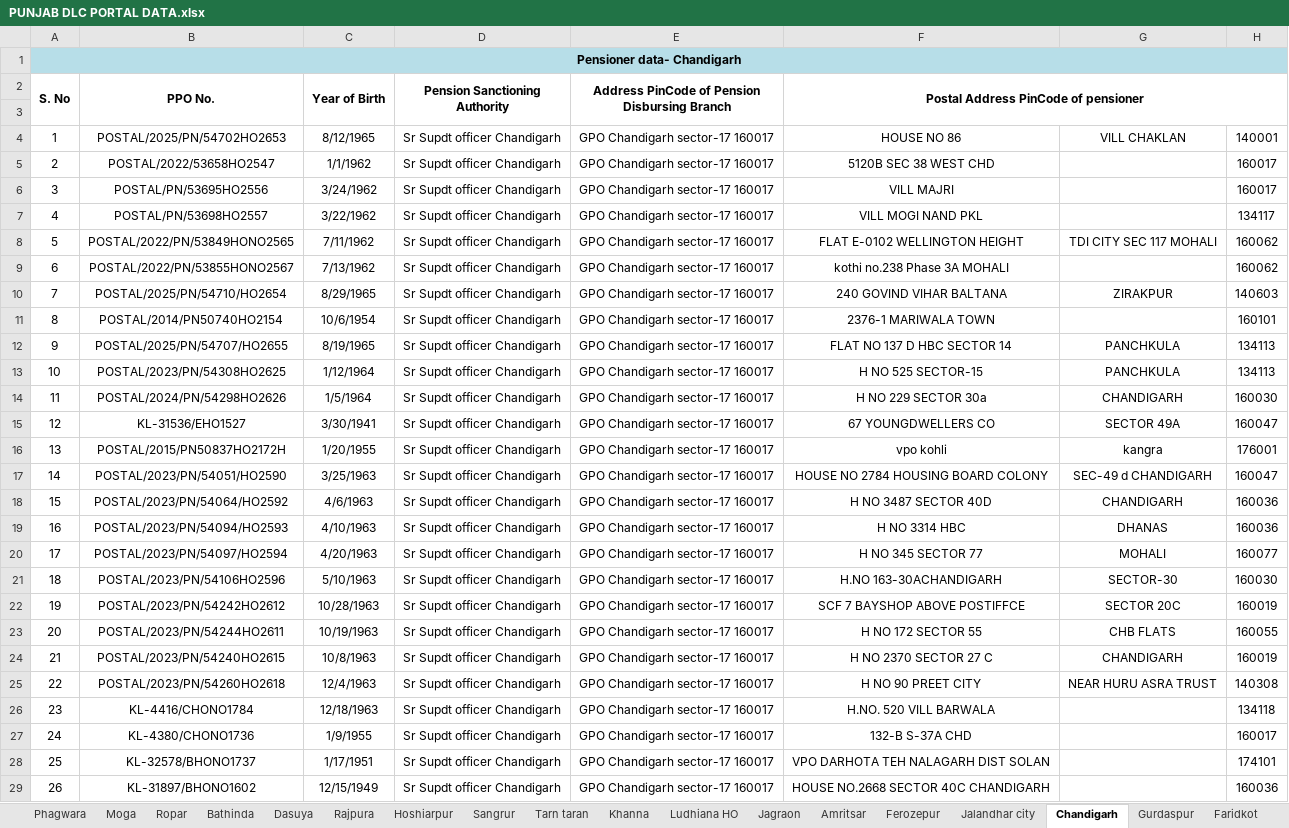
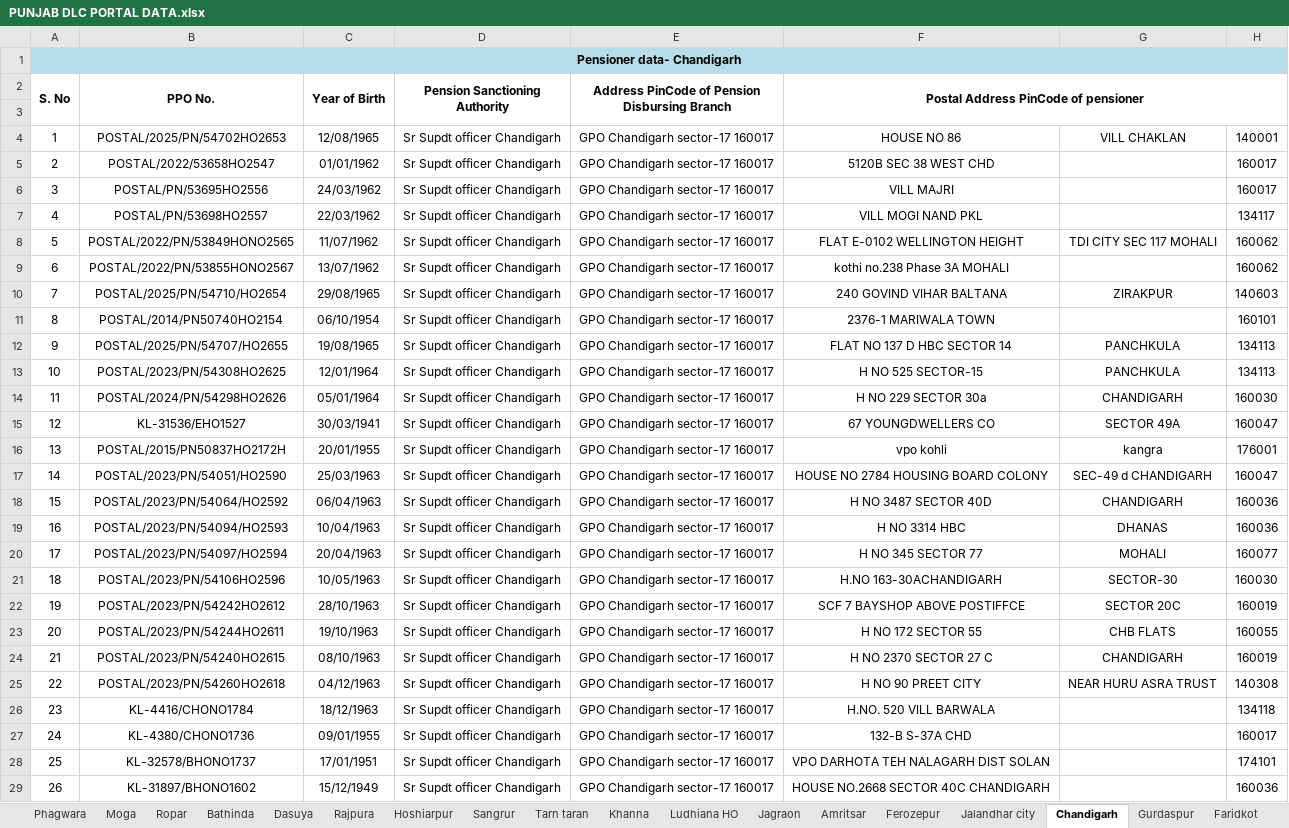
Before and after one commit to CodeWithJainendra/DLC_backend-main, an Excel workbook: EXCEL_DATA/DLC Data/Fwd_ Data of pensioners of D_o Posts(1)/PUNJAB DLC PORTAL DATA.xlsx, sheet Chandigarh, drawn as a sheet; only a part is shown; values as stored, in another font and other column widths than the file's, no borders; 1 other sheet too large or unreadable and not compared; the diff covers the shown part only; the diff names each change by its address in the sheet, - before the commit and + after, or states it on an @@ line.

```diff
--- a/EXCEL_DATA/DLC Data/Fwd_ Data of pensioners of D_o Posts(1)/PUNJAB DLC PORTAL DATA.xlsx (sheet Chandigarh)
+++ b/EXCEL_DATA/DLC Data/Fwd_ Data of pensioners of D_o Posts(1)/PUNJAB DLC PORTAL DATA.xlsx (sheet Chandigarh)
-C4 (Year of Birth): 8/12/1965
+C4 (Year of Birth): 12/08/1965
-C5 (Year of Birth): 1/1/1962
+C5 (Year of Birth): 01/01/1962
-C6 (Year of Birth): 3/24/1962
+C6 (Year of Birth): 24/03/1962
-C7 (Year of Birth): 3/22/1962
+C7 (Year of Birth): 22/03/1962
-C8 (Year of Birth): 7/11/1962
+C8 (Year of Birth): 11/07/1962
-C9 (Year of Birth): 7/13/1962
+C9 (Year of Birth): 13/07/1962
-C10 (Year of Birth): 8/29/1965
+C10 (Year of Birth): 29/08/1965
-C11 (Year of Birth): 10/6/1954
+C11 (Year of Birth): 06/10/1954
-C12 (Year of Birth): 8/19/1965
+C12 (Year of Birth): 19/08/1965
-C13 (Year of Birth): 1/12/1964
+C13 (Year of Birth): 12/01/1964
-C14 (Year of Birth): 1/5/1964
+C14 (Year of Birth): 05/01/1964
-C15 (Year of Birth): 3/30/1941
+C15 (Year of Birth): 30/03/1941
-C16 (Year of Birth): 1/20/1955
+C16 (Year of Birth): 20/01/1955
-C17 (Year of Birth): 3/25/1963
+C17 (Year of Birth): 25/03/1963
-C18 (Year of Birth): 4/6/1963
+C18 (Year of Birth): 06/04/1963
-C19 (Year of Birth): 4/10/1963
+C19 (Year of Birth): 10/04/1963
-C20 (Year of Birth): 4/20/1963
+C20 (Year of Birth): 20/04/1963
-C21 (Year of Birth): 5/10/1963
+C21 (Year of Birth): 10/05/1963
-C22 (Year of Birth): 10/28/1963
+C22 (Year of Birth): 28/10/1963
-C23 (Year of Birth): 10/19/1963
+C23 (Year of Birth): 19/10/1963
-C24 (Year of Birth): 10/8/1963
+C24 (Year of Birth): 08/10/1963
-C25 (Year of Birth): 12/4/1963
+C25 (Year of Birth): 04/12/1963
-C26 (Year of Birth): 12/18/1963
+C26 (Year of Birth): 18/12/1963
-C27 (Year of Birth): 1/9/1955
+C27 (Year of Birth): 09/01/1955
-C28 (Year of Birth): 1/17/1951
+C28 (Year of Birth): 17/01/1951
-C29 (Year of Birth): 12/15/1949
+C29 (Year of Birth): 15/12/1949
```
Also changed, not shown: 898 edited cells elsewhere in this sheet, sheet Amritsar, sheet Ludhiana HO, sheet Kapurthala, sheet Ropar, sheet Patiala, sheet Ferozepur, 6 more sheets, EXCEL_DATA/DLC Data/Fwd_ Data of pensioners of D_o Posts(1)/NE DLC PORTAL DATA.xlsx, 5 other files.
